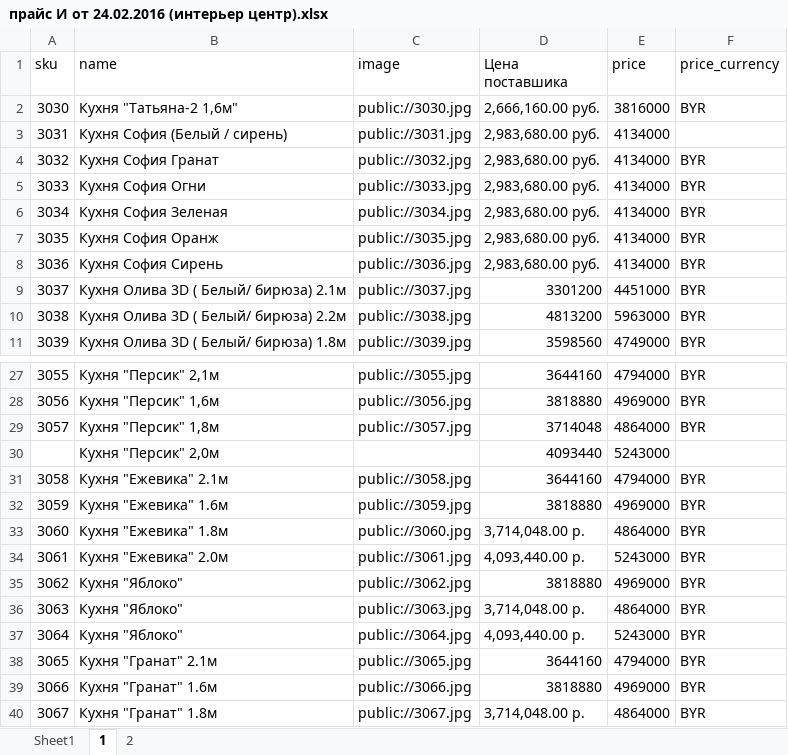
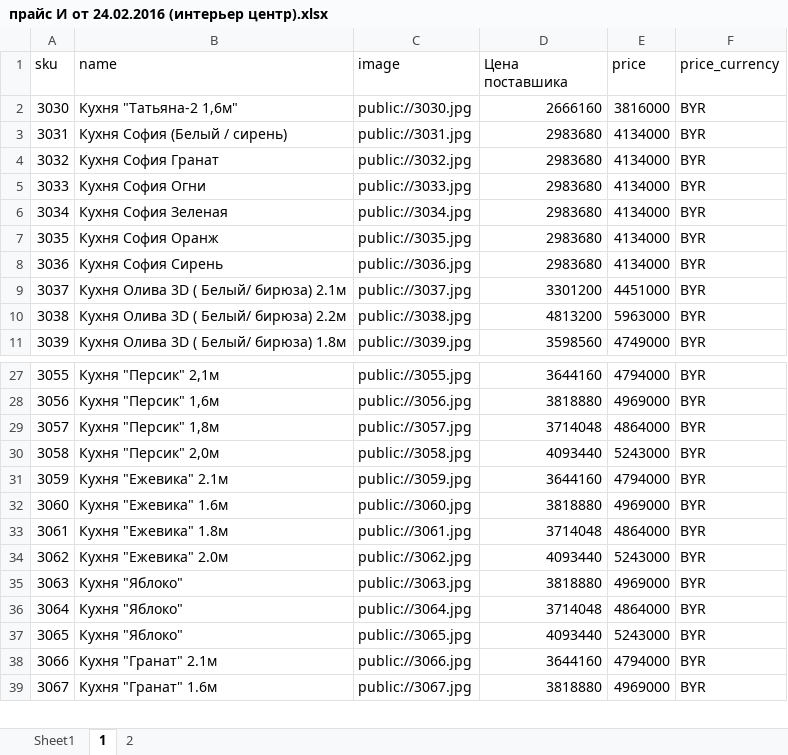
Before and after one commit to mikillin/mebelnow, an Excel workbook: прайс И от 24.02.2016 (интерьер центр).xlsx, sheet 1, drawn as a sheet; only a part is shown, gaps mark what is left out; values as stored, in another font and other column widths than the file's, no cell formats; removed rows and columns are numbered as before the commit, all else as after; the diff covers the shown part only; the diff names each change by its address in the sheet, - before the commit and + after, or states it on an @@ line.

Commit message:
edit Interier -center

```diff
--- a/прайс И от 24.02.2016 (интерьер центр).xlsx (sheet 1)
+++ b/прайс И от 24.02.2016 (интерьер центр).xlsx (sheet 1)
-D2 (Цена поставшика): 2,666,160.00 руб.
+D2 (Цена поставшика): 2666160
-D3:D8 (Цена поставшика): 2,983,680.00 руб.
+D3:D8 (Цена поставшика): 2983680
-F3 (price_currency): (empty)
+F3 (price_currency): BYR
-row 30:  | Кухня "Персик" 2,0м |  | 4093440 | 5243000
-B30 (name): Кухня "Ежевика" 2.1м
+B30 (name): Кухня "Персик" 2,0м
-D30 (Цена поставшика): 3644160
+D30 (Цена поставшика): 4093440
-E30 (price): 4794000
+E30 (price): 5243000
-B31 (name): Кухня "Ежевика" 1.6м
+B31 (name): Кухня "Ежевика" 2.1м
-D31 (Цена поставшика): 3818880
+D31 (Цена поставшика): 3644160
-E31 (price): 4969000
+E31 (price): 4794000
-B32 (name): Кухня "Ежевика" 1.8м
+B32 (name): Кухня "Ежевика" 1.6м
-D32 (Цена поставшика): 3,714,048.00 р.
+D32 (Цена поставшика): 3818880
-E32 (price): 4864000
+E32 (price): 4969000
-B33 (name): Кухня "Ежевика" 2.0м
+B33 (name): Кухня "Ежевика" 1.8м
-D33 (Цена поставшика): 4,093,440.00 р.
+D33 (Цена поставшика): 3714048
-E33 (price): 5243000
+E33 (price): 4864000
-B34 (name): Кухня "Яблоко"
+B34 (name): Кухня "Ежевика" 2.0м
-D34 (Цена поставшика): 3818880
+D34 (Цена поставшика): 4093440
-E34 (price): 4969000
+E34 (price): 5243000
-D35 (Цена поставшика): 3,714,048.00 р.
+D35 (Цена поставшика): 3818880
-E35 (price): 4864000
+E35 (price): 4969000
-D36 (Цена поставшика): 4,093,440.00 р.
+D36 (Цена поставшика): 3714048
-E36 (price): 5243000
+E36 (price): 4864000
-B37 (name): Кухня "Гранат" 2.1м
+B37 (name): Кухня "Яблоко"
-D37 (Цена поставшика): 3644160
+D37 (Цена поставшика): 4093440
-E37 (price): 4794000
+E37 (price): 5243000
-B38 (name): Кухня "Гранат" 1.6м
+B38 (name): Кухня "Гранат" 2.1м
-D38 (Цена поставшика): 3818880
+D38 (Цена поставшика): 3644160
-E38 (price): 4969000
+E38 (price): 4794000
-B39 (name): Кухня "Гранат" 1.8м
+B39 (name): Кухня "Гранат" 1.6м
-D39 (Цена поставшика): 3,714,048.00 р.
+D39 (Цена поставшика): 3818880
-E39 (price): 4864000
+E39 (price): 4969000
```
Also changed, not shown: 1 added row and 52 edited cells elsewhere in this sheet, sheet 2, cell formats, formulas that keep their value.
